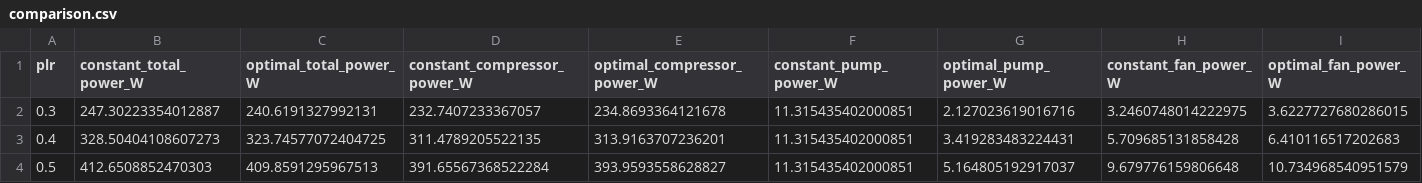
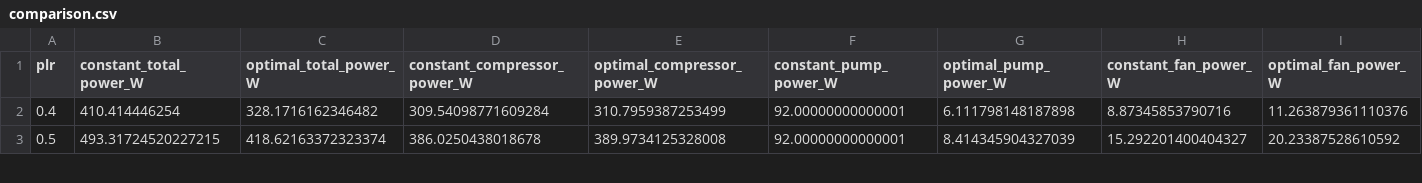
Before and after one commit to bet-lab/TMHP, a CSV file: manuscript/ksghe_ground_flow/data/comparison.csv, drawn as a sheet; only a part is shown; removed rows and columns are numbered as before the commit, all else as after; rows hold the shown columns only; the diff covers the shown part only; the diff names each change by its address in the sheet, - before the commit and + after, or states it on an @@ line.

```diff
--- a/manuscript/ksghe_ground_flow/data/comparison.csv
+++ b/manuscript/ksghe_ground_flow/data/comparison.csv
-row 2: 0.3 | 247.30223354012887 | 240.6191327992131 | 232.7407233367057 | 234.8693364121678 | 11.315435402000851 | 2.127023619016716 | 3.2460748014222975 | 3.6227727680286015
-B2 (constant_total_power_W): 328.50404108607273
+B2 (constant_total_power_W): 410.414446254
-C2 (optimal_total_power_W): 323.74577072404725
+C2 (optimal_total_power_W): 328.1716162346482
-D2 (constant_compressor_power_W): 311.4789205522135
+D2 (constant_compressor_power_W): 309.54098771609284
-E2 (optimal_compressor_power_W): 313.9163707236201
+E2 (optimal_compressor_power_W): 310.7959387253499
-F2:F3 (constant_pump_power_W): 11.315435402000851
+F2:F3 (constant_pump_power_W): 92.00000000000001
-G2 (optimal_pump_power_W): 3.419283483224431
+G2 (optimal_pump_power_W): 6.111798148187898
-H2 (constant_fan_power_W): 5.709685131858428
+H2 (constant_fan_power_W): 8.87345853790716
-I2 (optimal_fan_power_W): 6.410116517202683
+I2 (optimal_fan_power_W): 11.263879361110376
-B3 (constant_total_power_W): 412.6508852470303
+B3 (constant_total_power_W): 493.31724520227215
-C3 (optimal_total_power_W): 409.8591295967513
+C3 (optimal_total_power_W): 418.62163372323374
-D3 (constant_compressor_power_W): 391.65567368522284
+D3 (constant_compressor_power_W): 386.0250438018678
-E3 (optimal_compressor_power_W): 393.9593558628827
+E3 (optimal_compressor_power_W): 389.9734125328008
-G3 (optimal_pump_power_W): 5.164805192917037
+G3 (optimal_pump_power_W): 8.414345904327039
-H3 (constant_fan_power_W): 9.679776159806648
+H3 (constant_fan_power_W): 15.292201400404327
-I3 (optimal_fan_power_W): 10.734968540951579
+I3 (optimal_fan_power_W): 20.23387528610592
```
Also changed, not shown: 96 edited cells elsewhere in this file, manuscript/ksghe_ground_flow/data/components.csv, manuscript/ksghe_ground_flow/data/compressor_efficiency_comparison.csv, 55 other files.
